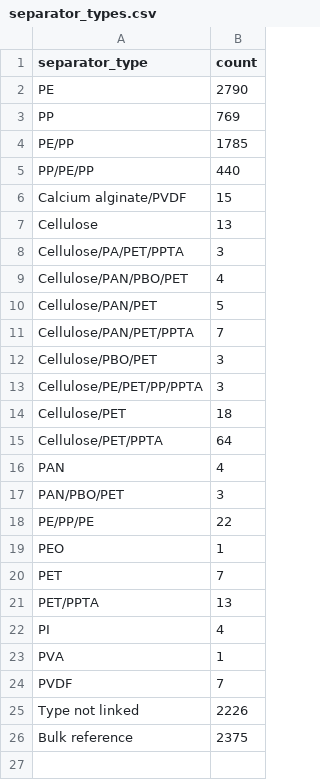
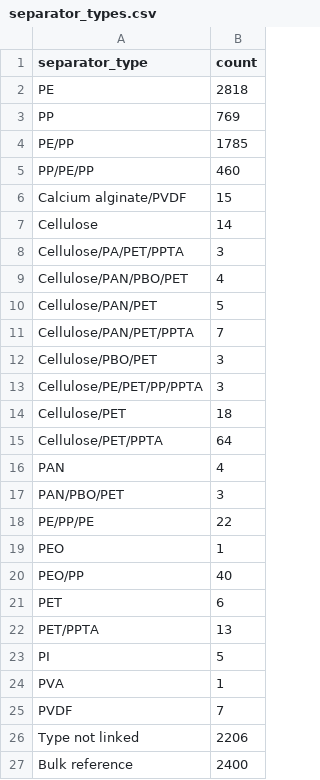
Before and after one commit to archiitectures/che126_data_science, a CSV file: visualizations/tables/separator_types.csv, drawn as a sheet.

```diff
--- a/visualizations/tables/separator_types.csv
+++ b/visualizations/tables/separator_types.csv
@@ -1,8 +1,8 @@
 separator_type,count
-PE,2790
+PE,2818
 PP,769
 PE/PP,1785
-PP/PE/PP,440
+PP/PE/PP,460
 Calcium alginate/PVDF,15
-Cellulose,13
+Cellulose,14
 Cellulose/PA/PET/PPTA,3
@@ -19,8 +19,9 @@ PE/PP/PE,22
 PEO,1
-PET,7
+PEO/PP,40
+PET,6
 PET/PPTA,13
-PI,4
+PI,5
 PVA,1
 PVDF,7
-Type not linked,2226
-Bulk reference,2375
+Type not linked,2206
+Bulk reference,2400
```
Also changed, not shown: visualizations/tables/collection_metadata.csv, visualizations/tables/exact_temperatures.csv, 52 other files.
